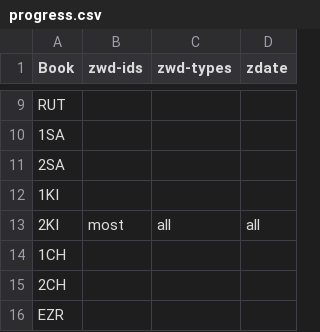
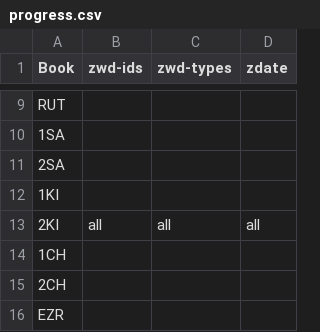
Before and after one commit to BrianMacIntosh/bsb-wikidata, a CSV file: progress.csv, drawn as a sheet; only a part is shown, gaps mark what is left out.

Commit message:
2KI progress update

```diff
--- a/progress.csv
+++ b/progress.csv
@@ -12,3 +12,3 @@ RUT,,,
 1KI,,,
-2KI,most,all,all
+2KI,all,all,all
 1CH,,,
```
